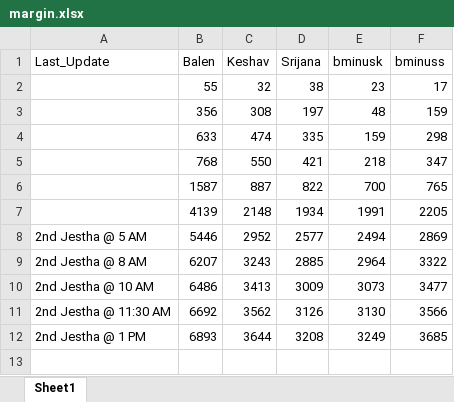
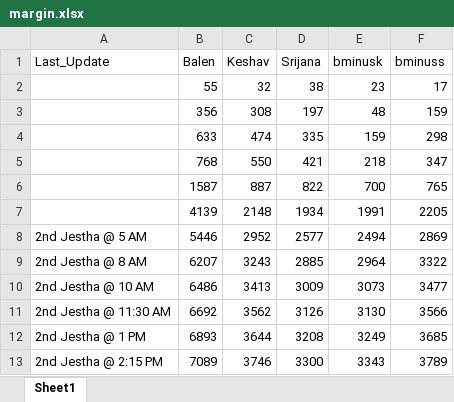
Before and after one commit to akashadhikari/balen_lead, an Excel workbook: margin.xlsx, sheet Sheet1, drawn as a sheet; values as stored, in another font and other column widths than the file's, no borders; the diff names each change by its address in the sheet, - before the commit and + after, or states it on an @@ line.

Commit message:
Add new data

```diff
--- a/margin.xlsx (sheet Sheet1)
+++ b/margin.xlsx (sheet Sheet1)
+row 13: 2nd Jestha @ 2:15 PM | 7089 | 3746 | 3300 | 3343 | 3789
```
Also changed, not shown: 5 other files.
